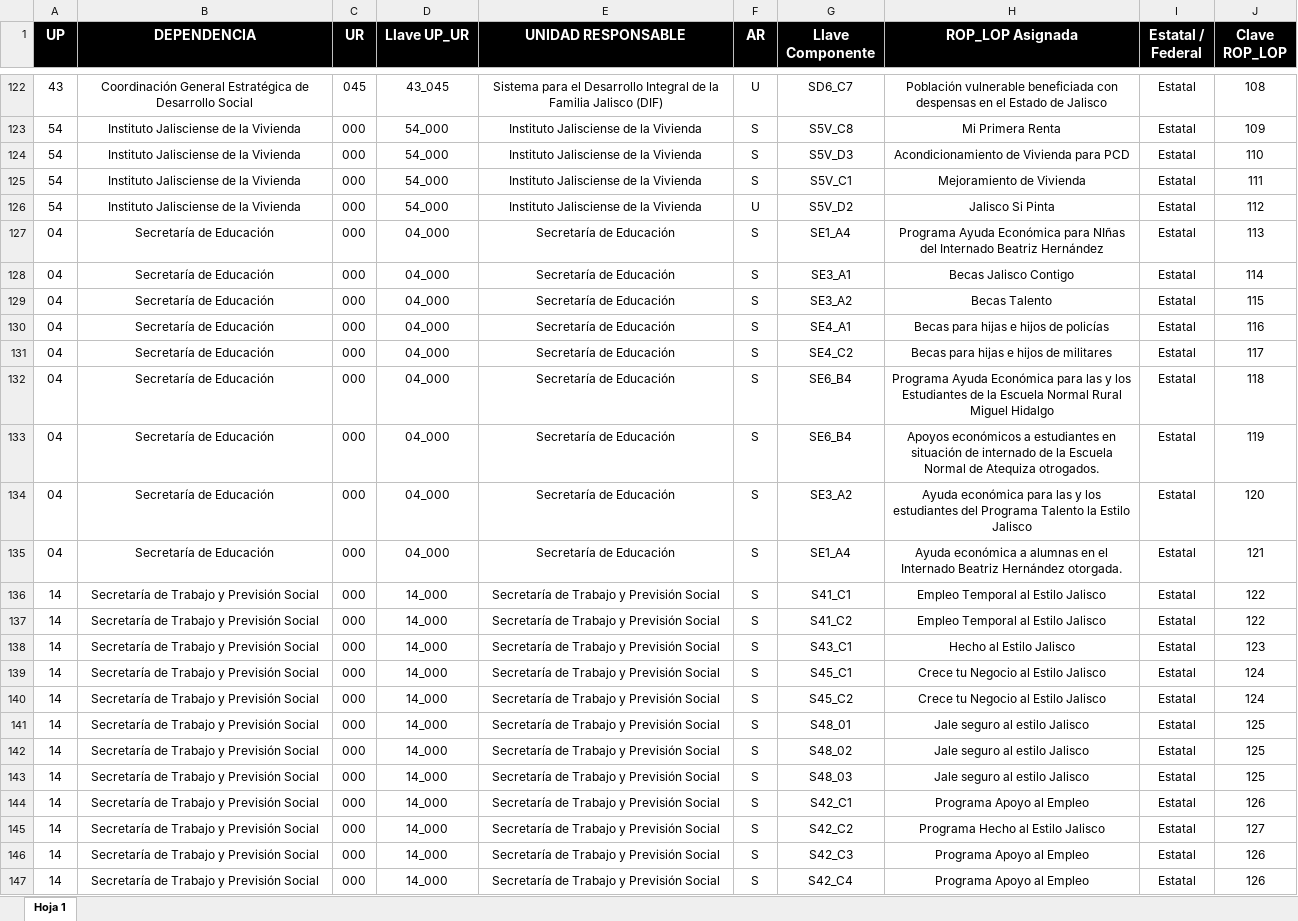
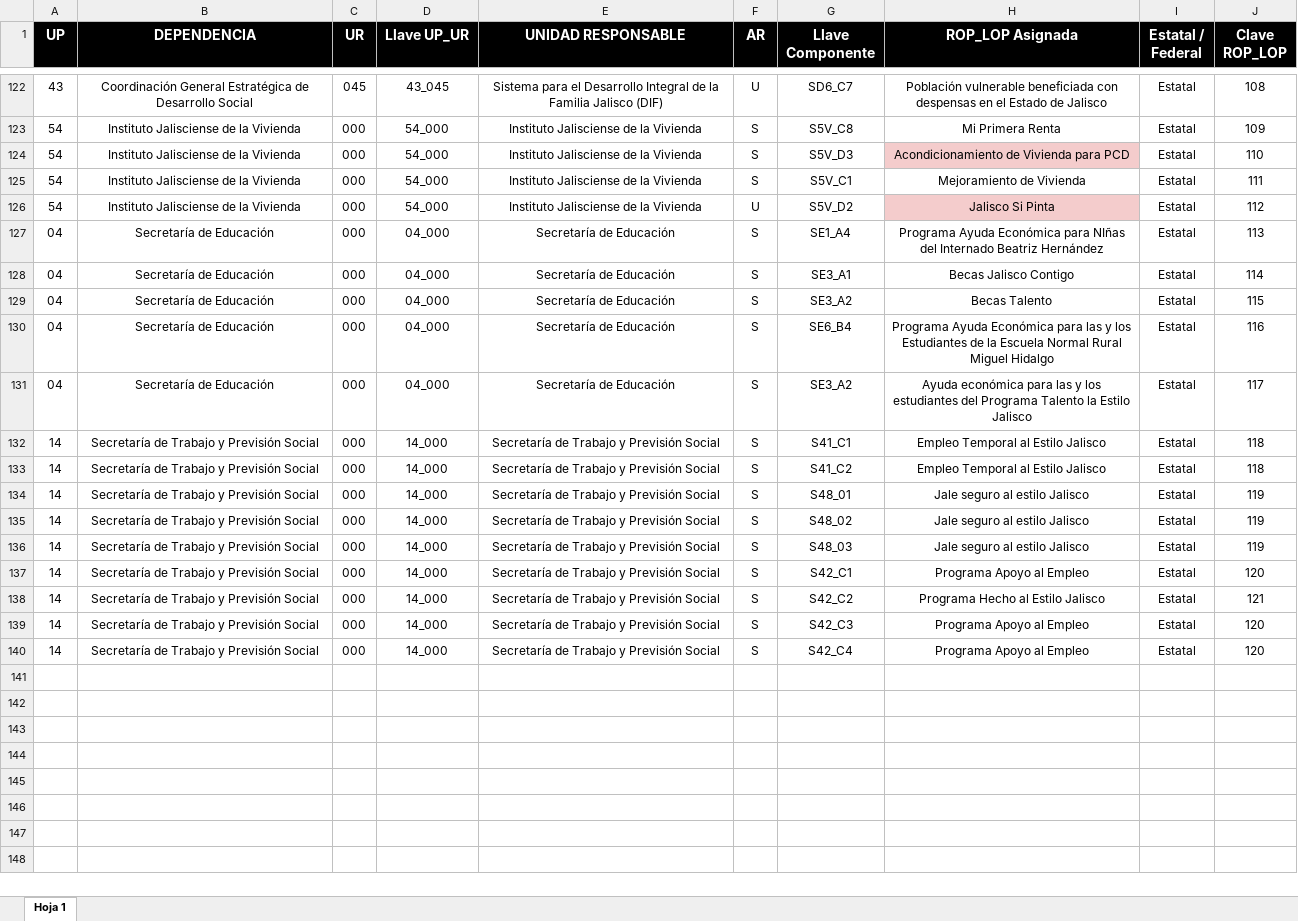
Before and after one commit to yaircardenas1374/Validaci-n-program-tica-componentes, an Excel workbook: Catálogo ROP-LOP 2027.xlsx, sheet Hoja 1, drawn as a sheet; only a part is shown, gaps mark what is left out; values as stored, in another font and other column widths than the file's, no borders; charts and pictures not drawn; removed rows and columns are numbered as before the commit, all else as after; the diff names each change by its address in the sheet, - before the commit and + after, or states it on an @@ line.

Commit message:
Add files via upload

```diff
--- a/Catálogo ROP-LOP 2027.xlsx (sheet Hoja 1)
+++ b/Catálogo ROP-LOP 2027.xlsx (sheet Hoja 1)
-H124 fill: none
+H124 fill: #F4CCCC
-H126 fill: none
+H126 fill: #F4CCCC
-row 130: 04 | Secretaría de Educación | 000 | 04_000 | Secretaría de Educación | S | SE4_A1 | Becas para hijas e hijos de policías | Estatal | 116
-row 131: 04 | Secretaría de Educación | 000 | 04_000 | Secretaría de Educación | S | SE4_C2 | Becas para hijas e hijos de militares | Estatal | 117
-J130 (Clave ROP_LOP): 118
+J130 (Clave ROP_LOP): 116
-row 133: 04 | Secretaría de Educación | 000 | 04_000 | Secretaría de Educación | S | SE6_B4 | Apoyos económicos a estudiantes en situación de internado de la Escuela Normal de Atequiza otrogados. | Estatal | 119
-J131 (Clave ROP_LOP): 120
+J131 (Clave ROP_LOP): 117
-row 135: 04 | Secretaría de Educación | 000 | 04_000 | Secretaría de Educación | S | SE1_A4 | Ayuda económica a alumnas en el Internado Beatriz Hernández otorgada. | Estatal | 121
-J132:J133 (Clave ROP_LOP): 122
+J132:J133 (Clave ROP_LOP): 118
-row 138: 14 | Secretaría de Trabajo y Previsión Social | 000 | 14_000 | Secretaría de Trabajo y Previsión Social | S | S43_C1 | Hecho al Estilo Jalisco | Estatal | 123
-row 139: 14 | Secretaría de Trabajo y Previsión Social | 000 | 14_000 | Secretaría de Trabajo y Previsión Social | S | S45_C1 | Crece tu Negocio al Estilo Jalisco | Estatal | 124
-row 140: 14 | Secretaría de Trabajo y Previsión Social | 000 | 14_000 | Secretaría de Trabajo y Previsión Social | S | S45_C2 | Crece tu Negocio al Estilo Jalisco | Estatal | 124
-J134:J136 (Clave ROP_LOP): 125
+J134:J136 (Clave ROP_LOP): 119
-J137 (Clave ROP_LOP): 126
+J137 (Clave ROP_LOP): 120
-J138 (Clave ROP_LOP): 127
+J138 (Clave ROP_LOP): 121
-J139:J140 (Clave ROP_LOP): 126
+J139:J140 (Clave ROP_LOP): 120
```
